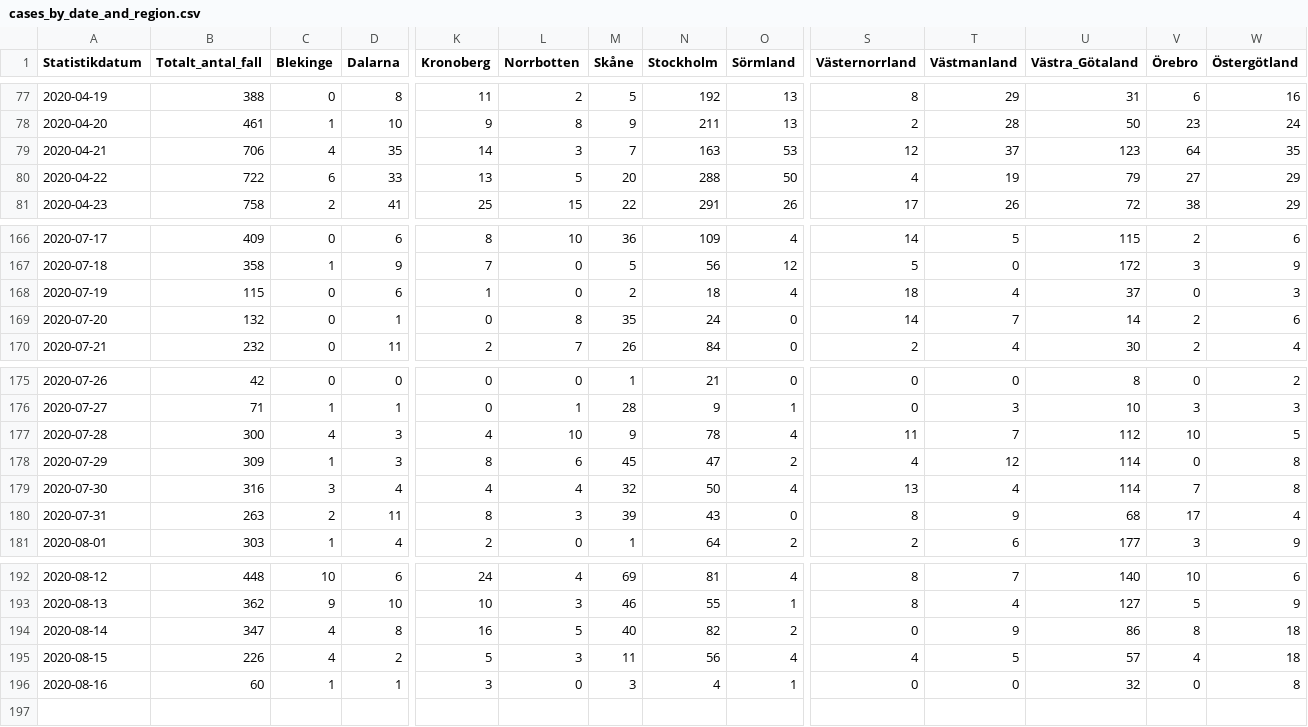
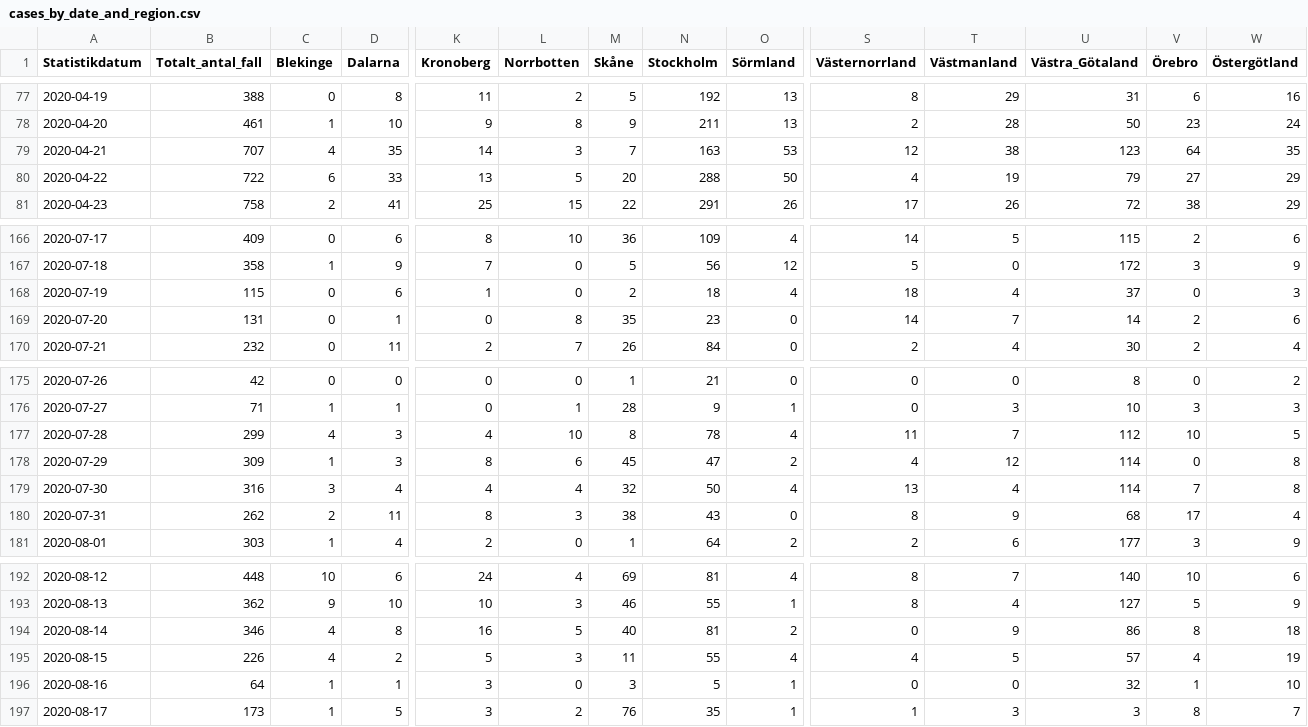
Before and after one commit to shortlisted/covid-19-sweden, a CSV file: cases_by_date_and_region.csv, drawn as a sheet; only a part is shown, gaps mark what is left out; rows hold the shown columns only; the diff names each change by its address in the sheet, - before the commit and + after, or states it on an @@ line.

Commit message:
August 18, Swedish covid-19 data

```diff
--- a/cases_by_date_and_region.csv
+++ b/cases_by_date_and_region.csv
-B79 (Totalt_antal_fall): 706
+B79 (Totalt_antal_fall): 707
-T79 (Västmanland): 37
+T79 (Västmanland): 38
-B169 (Totalt_antal_fall): 132
+B169 (Totalt_antal_fall): 131
-N169 (Stockholm): 24
+N169 (Stockholm): 23
-B177 (Totalt_antal_fall): 300
+B177 (Totalt_antal_fall): 299
-M177 (Skåne): 9
+M177 (Skåne): 8
-B180 (Totalt_antal_fall): 263
+B180 (Totalt_antal_fall): 262
-M180 (Skåne): 39
+M180 (Skåne): 38
-B194 (Totalt_antal_fall): 347
+B194 (Totalt_antal_fall): 346
-N194 (Stockholm): 82
+N194 (Stockholm): 81
-N195 (Stockholm): 56
+N195 (Stockholm): 55
-W195 (Östergötland): 18
+W195 (Östergötland): 19
-B196 (Totalt_antal_fall): 60
+B196 (Totalt_antal_fall): 64
-N196 (Stockholm): 4
+N196 (Stockholm): 5
-V196 (Örebro): 0
+V196 (Örebro): 1
-W196 (Östergötland): 8
+W196 (Östergötland): 10
+row 197: 2020-08-17 | 173 | 1 | 5 | 3 | 2 | 76 | 35 | 1 | 1 | 3 | 3 | 8 | 7
```
Also changed, not shown: ICU_by_date.csv, deaths_by_date.csv, 3 other files.
